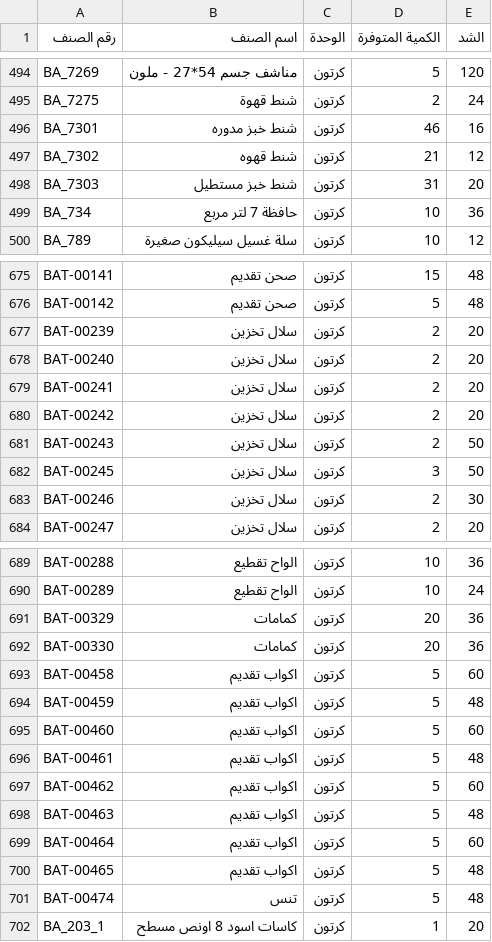
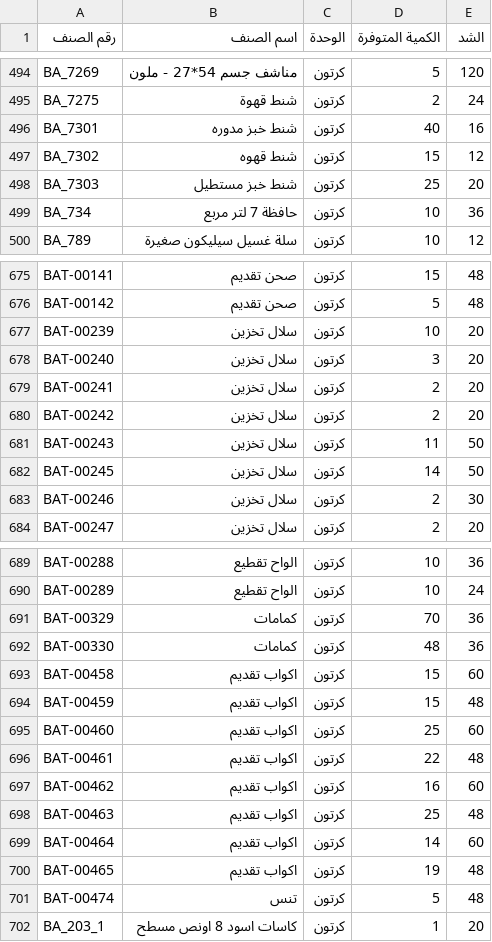
Before and after one commit to al-hzmi/inventory-system, a TSV file: data/riyadh.tsv, drawn as a sheet; only a part is shown, gaps mark what is left out; the diff covers the shown part only.

Commit message:
admin: import data/riyadh.tsv and update inventory timestamp

```diff
--- a/data/riyadh.tsv
+++ b/data/riyadh.tsv
@@ -495,5 +495,5 @@ BA_7269	مناشف جسم 54*27 - ملون	كرتون	5	120
 BA_7275	شنط قهوة	كرتون	2	24			
-BA_7301	شنط خبز مدوره	كرتون	46	16			
-BA_7302	شنط قهوه	كرتون	21	12			
-BA_7303	شنط خبز مستطيل	كرتون	31	20			
+BA_7301	شنط خبز مدوره	كرتون	40	16			
+BA_7302	شنط قهوه	كرتون	15	12			
+BA_7303	شنط خبز مستطيل	كرتون	25	20			
 BA_734	حافظة 7 لتر مربع	كرتون	10	36			
@@ -676,8 +676,8 @@ BAT-00141	صحن تقديم	كرتون	15	48
 BAT-00142	صحن تقديم	كرتون	5	48			
-BAT-00239	سلال تخزين	كرتون	2	20			
-BAT-00240	سلال تخزين	كرتون	2	20			
+BAT-00239	سلال تخزين	كرتون	10	20			
+BAT-00240	سلال تخزين	كرتون	3	20			
 BAT-00241	سلال تخزين	كرتون	2	20			
 BAT-00242	سلال تخزين	كرتون	2	20			
-BAT-00243	سلال تخزين	كرتون	2	50			
-BAT-00245	سلال تخزين	كرتون	3	50			
+BAT-00243	سلال تخزين	كرتون	11	50			
+BAT-00245	سلال تخزين	كرتون	14	50			
 BAT-00246	سلال تخزين	كرتون	2	30			
@@ -690,12 +690,12 @@ BAT-00288	الواح تقطيع	كرتون	10	36
 BAT-00289	الواح تقطيع	كرتون	10	24			
-BAT-00329	كمامات	كرتون	20	36			
-BAT-00330	كمامات	كرتون	20	36			
-BAT-00458	اكواب تقديم	كرتون	5	60			
-BAT-00459	اكواب تقديم	كرتون	5	48			
-BAT-00460	اكواب تقديم	كرتون	5	60			
-BAT-00461	اكواب تقديم	كرتون	5	48			
-BAT-00462	اكواب تقديم	كرتون	5	60			
-BAT-00463	اكواب تقديم	كرتون	5	48			
-BAT-00464	اكواب تقديم	كرتون	5	60			
-BAT-00465	اكواب تقديم	كرتون	5	48			
+BAT-00329	كمامات	كرتون	70	36			
+BAT-00330	كمامات	كرتون	48	36			
+BAT-00458	اكواب تقديم	كرتون	15	60			
+BAT-00459	اكواب تقديم	كرتون	15	48			
+BAT-00460	اكواب تقديم	كرتون	25	60			
+BAT-00461	اكواب تقديم	كرتون	22	48			
+BAT-00462	اكواب تقديم	كرتون	16	60			
+BAT-00463	اكواب تقديم	كرتون	25	48			
+BAT-00464	اكواب تقديم	كرتون	14	60			
+BAT-00465	اكواب تقديم	كرتون	19	48			
 BAT-00474	تنس	كرتون	5	48			
```
Also changed, not shown: 3 edited cells elsewhere in this file, 1 other file.
